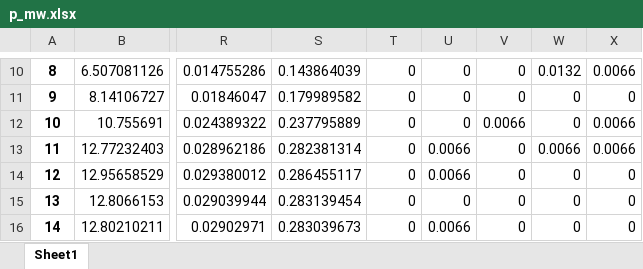
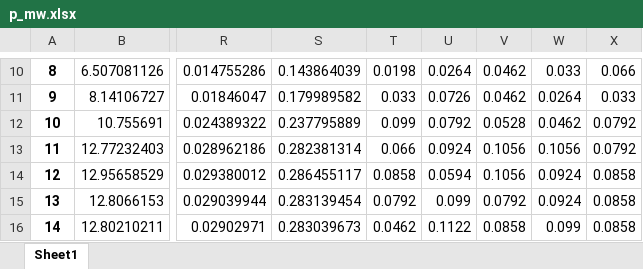
Before and after one commit to jonahaag/PracticalOptimizationOfEnergyNetworks, an Excel workbook: PRO1/step_3/results/res_load/p_mw.xlsx, sheet Sheet1, drawn as a sheet; only a part is shown, gaps mark what is left out; values as stored, in another font and other column widths than the file's, no borders; the diff covers the shown part only; the diff names each change by its address in the sheet, - before the commit and + after, or states it on an @@ line.

```diff
--- a/PRO1/step_3/results/res_load/p_mw.xlsx (sheet Sheet1)
+++ b/PRO1/step_3/results/res_load/p_mw.xlsx (sheet Sheet1)
-T10: 0
+T10: 0.0198
-U10: 0
+U10: 0.0264
-V10:V11: 0
+V10:V11: 0.0462
-W10: 0.0132
+W10: 0.033
-X10: 0.0066
+X10: 0.066
-T11: 0
+T11: 0.033
-U11: 0
+U11: 0.0726
-W11: 0
+W11: 0.0264
-X11: 0
+X11: 0.033
-T12: 0
+T12: 0.099
-U12: 0
+U12: 0.0792
-V12: 0.0066
+V12: 0.0528
-W12: 0
+W12: 0.0462
-X12:X13: 0.0066
+X12:X13: 0.0792
-T13: 0
+T13: 0.066
-U13: 0.0066
+U13: 0.0924
-V13:V14: 0
+V13:V14: 0.1056
-W13: 0.0066
+W13: 0.1056
-T14: 0
+T14: 0.0858
-U14: 0.0066
+U14: 0.0594
-W14:W15: 0
+W14:W15: 0.0924
-X14:X16: 0
+X14:X16: 0.0858
-T15: 0
+T15: 0.0792
-U15: 0
+U15: 0.099
-V15: 0
+V15: 0.0792
-T16: 0
+T16: 0.0462
-U16: 0.0066
+U16: 0.1122
-V16: 0
+V16: 0.0858
-W16: 0
+W16: 0.099
```
Also changed, not shown: 82 edited cells elsewhere in this sheet, PRO1/step_3/results/res_bus/vm_pu.xlsx, PRO1/step_3/results/res_line/i_ka.xlsx, 6 other files.
